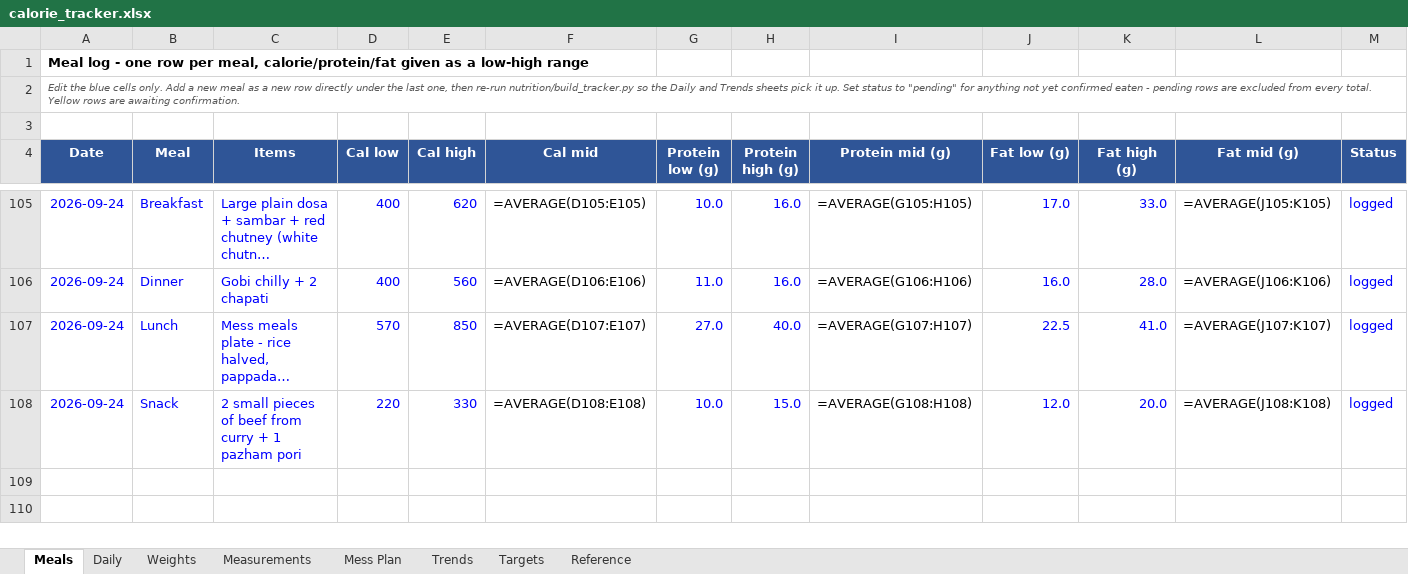
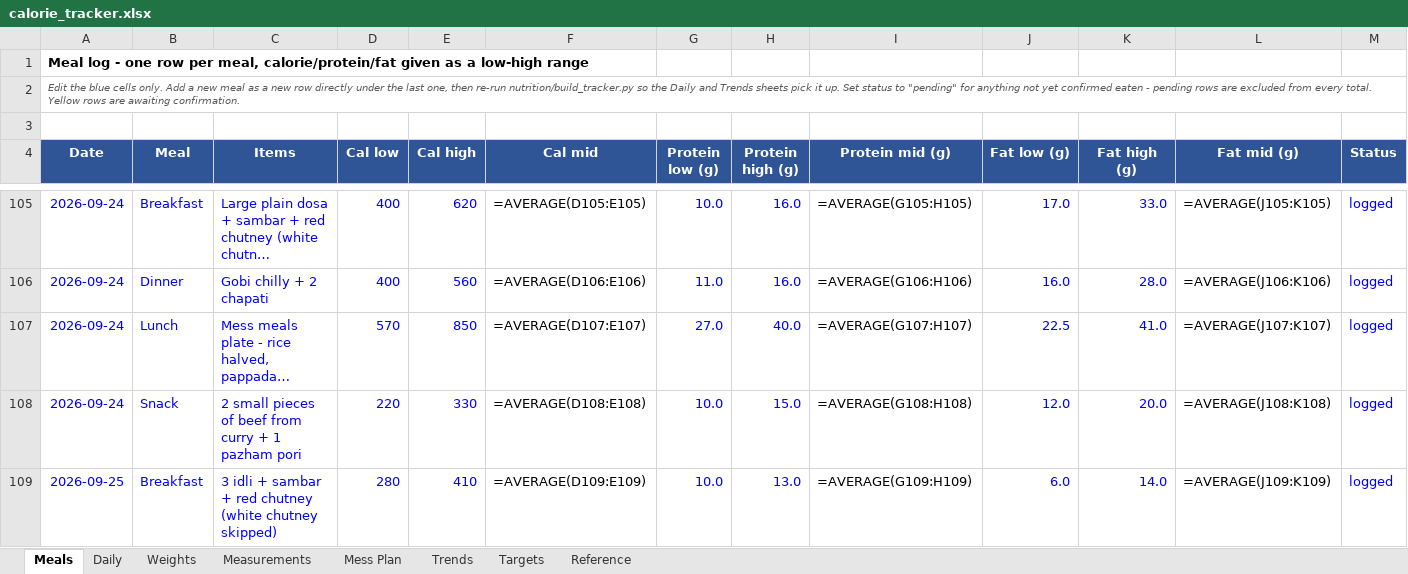
Before and after one commit to cakiran369/Kiranwebsite, an Excel workbook: nutrition/calorie_tracker.xlsx, sheet Meals, drawn as a sheet; only a part is shown, gaps mark what is left out; long unchanged cells end in …; values as stored, in another font and other column widths than the file's, no borders; formulas without a stored value are shown as written; rows hold the shown columns only; the diff names each change by its address in the sheet, - before the commit and + after, or states it on an @@ line.

```diff
--- a/nutrition/calorie_tracker.xlsx (sheet Meals)
+++ b/nutrition/calorie_tracker.xlsx (sheet Meals)
+row 109: 2026-09-25 | Breakfast | 3 idli + sambar + red chutney (white chutney skipped) | 280 | 410 | =AVERAGE(D109:E109) | 10.0 | 13.0 | =AVERAGE(G109:H109) | 6.0 | 14.0 | =AVERAGE(J109:K109) | logged
```
Also changed, not shown: sheet Daily, sheet Trends, 2 other files.
